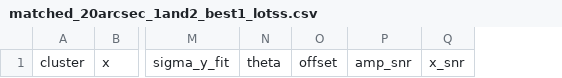
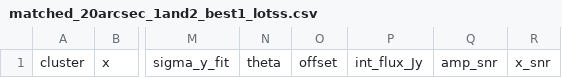
Before and after one commit to karenperezsarmiento/mmpsrc_project, a CSV file: psrc_lists/matched_20arcsec_1and2_best1_lotss.csv, drawn as a sheet; only a part is shown, gaps mark what is left out; the diff names each change by its address in the sheet, - before the commit and + after, or states it on an @@ line.

```diff
--- a/psrc_lists/matched_20arcsec_1and2_best1_lotss.csv
+++ b/psrc_lists/matched_20arcsec_1and2_best1_lotss.csv
+column P, row 1: int_flux_Jy
```
Also changed, not shown: psrc_lists/matched_25arcsec_1and2_best1_tgss.csv, psrc_lists/matched_4arcsec_1and2_best1_2mass.csv, 17 other files.
